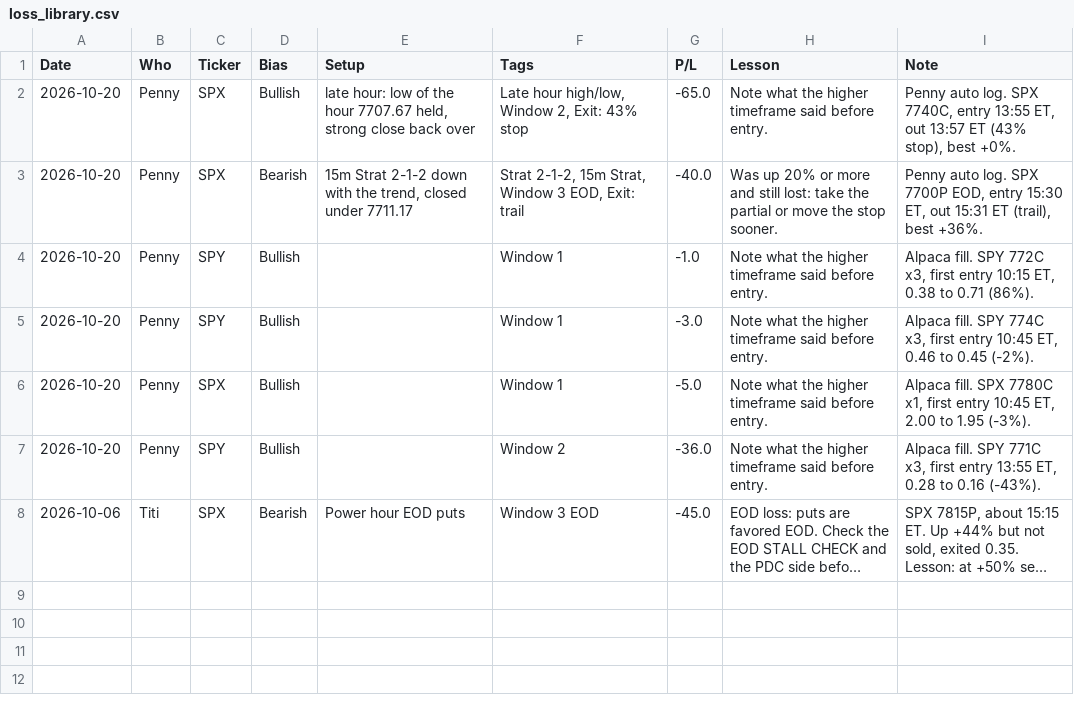
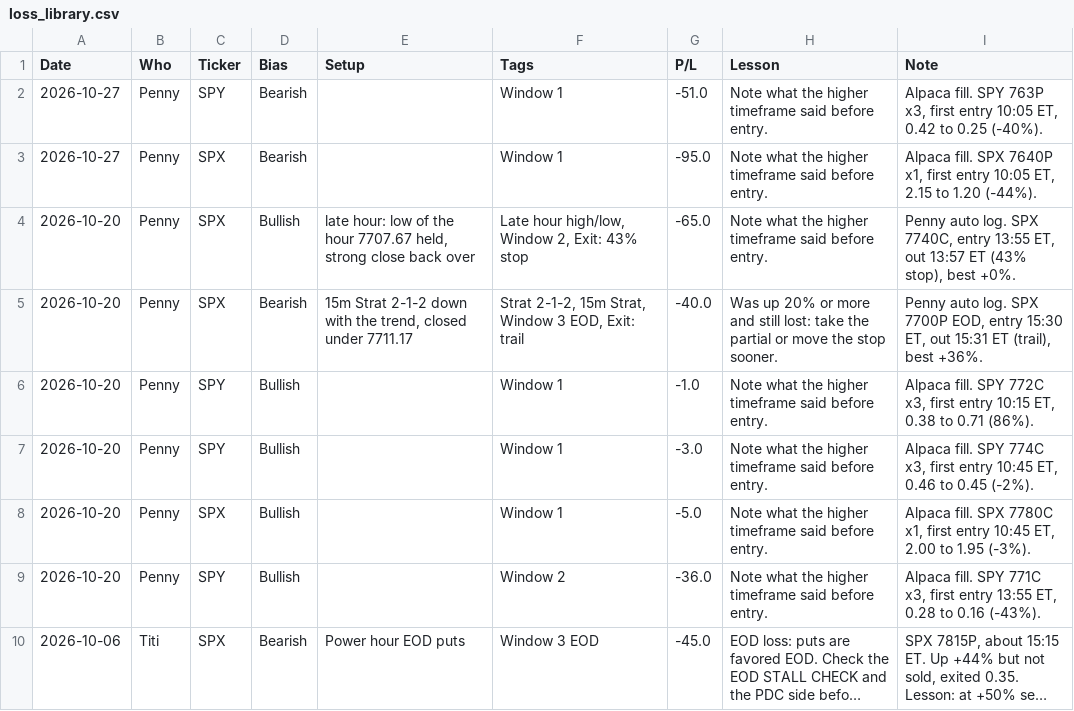
Before and after one commit to thetrinmillenia/belle-backtest, a CSV file: results/loss_library.csv, drawn as a sheet; long unchanged cells end in …; the diff names each change by its address in the sheet, - before the commit and + after, or states it on an @@ line.

```diff
--- a/results/loss_library.csv
+++ b/results/loss_library.csv
+row 2: 2026-10-27 | Penny | SPY | Bearish |  | Window 1 | -51.0 | Note what the higher timeframe said before entry. | Alpaca fill. SPY 763P x3, first entry 10:05 ET, 0.42 to 0.25 (-40%).
+row 3: 2026-10-27 | Penny | SPX | Bearish |  | Window 1 | -95.0 | Note what the higher timeframe said before entry. | Alpaca fill. SPX 7640P x1, first entry 10:05 ET, 2.15 to 1.20 (-44%).
```
Also changed, not shown: results/nora_trades.csv, results/pattern_stats.csv, 3 other files.
